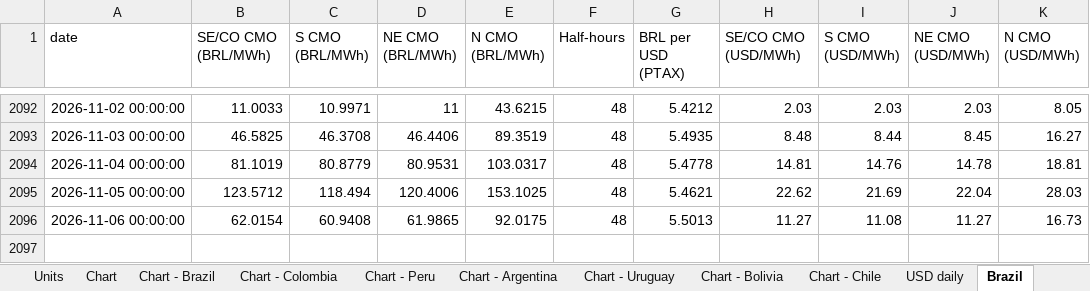
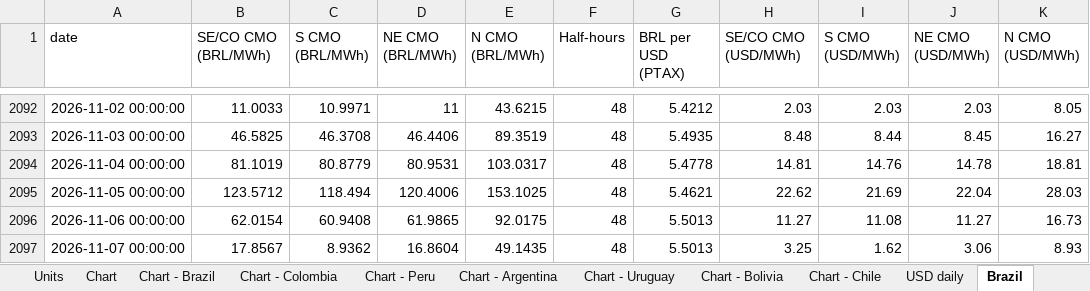
Before and after one commit to thomasdalton9/Energy-public, an Excel workbook: output/Data and Chart Outputs/south_america_power_prices_daily.xlsx, sheet Brazil, drawn as a sheet; only a part is shown, gaps mark what is left out; values as stored, in another font and other column widths than the file's, no borders; the diff names each change by its address in the sheet, - before the commit and + after, or states it on an @@ line.

```diff
--- a/output/Data and Chart Outputs/south_america_power_prices_daily.xlsx (sheet Brazil)
+++ b/output/Data and Chart Outputs/south_america_power_prices_daily.xlsx (sheet Brazil)
+row 2097: 2026-11-07 00:00:00 | 17.8567 | 8.9362 | 16.8604 | 49.1435 | 48 | 5.5013 | 3.25 | 1.62 | 3.06 | 8.93
```
Also changed, not shown: sheet Chart - Brazil, sheet Colombia, sheet Chart - Colombia, sheet USD daily, sheet Peru, sheet Units, 2 more sheets.
